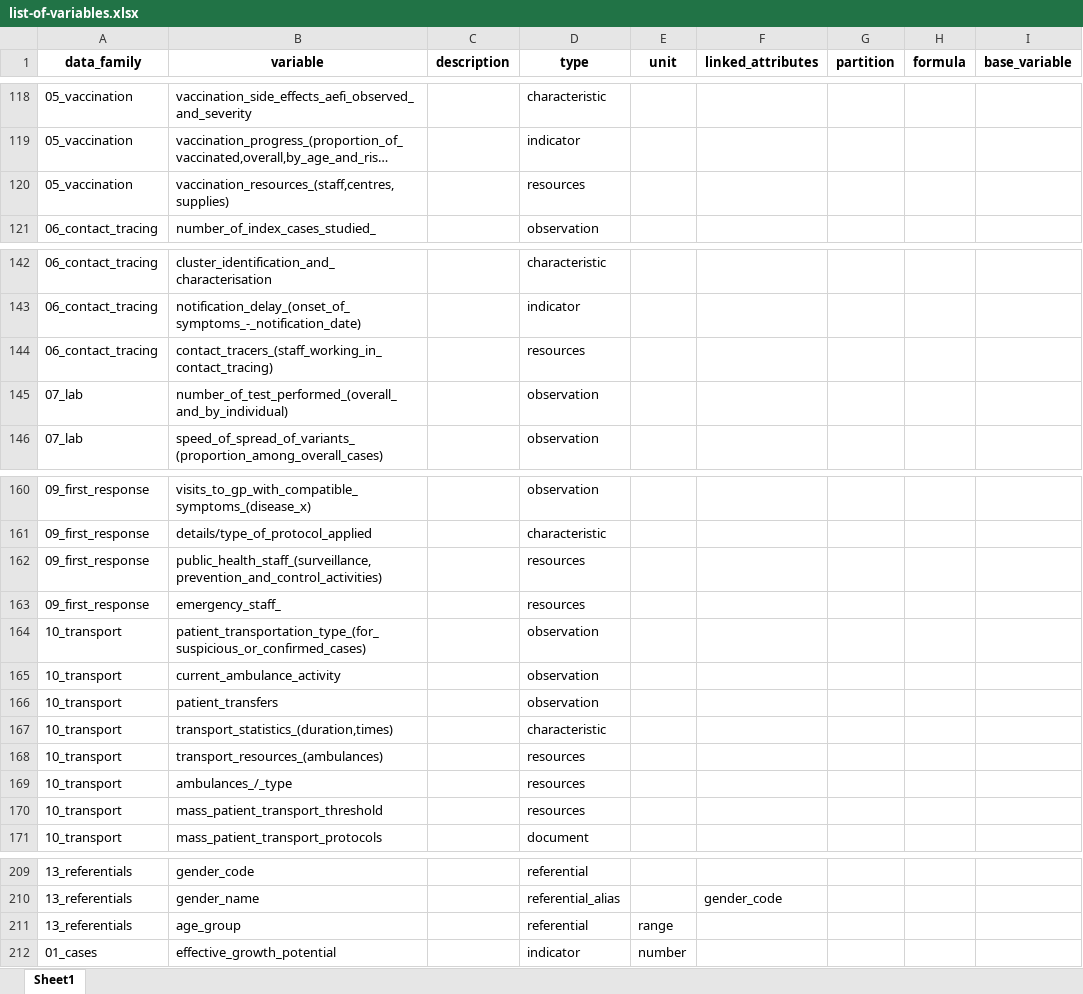
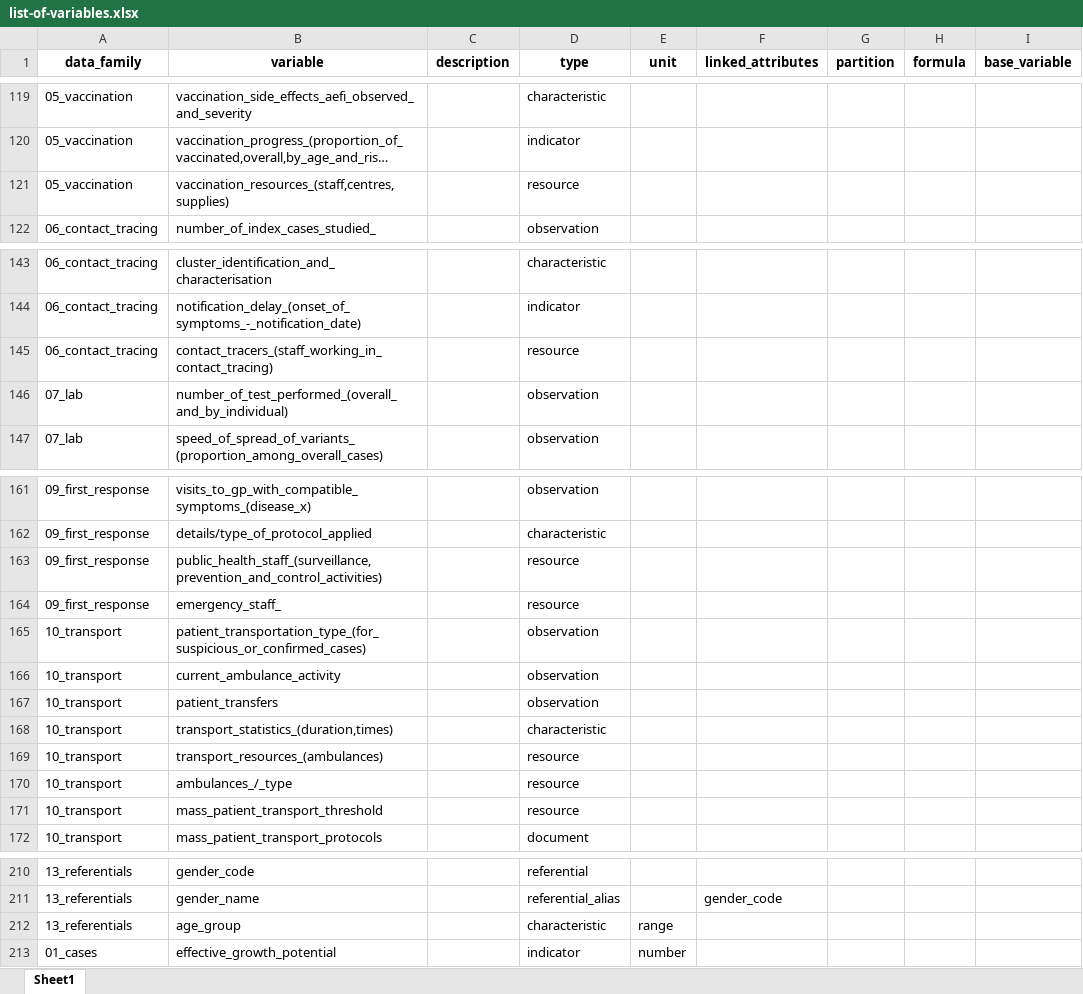
Before and after one commit to pandem2/pandem-source, an Excel workbook: pandem2source/data/list-of-variables.xlsx, sheet Sheet1, drawn as a sheet; only a part is shown, gaps mark what is left out; long unchanged cells end in …; values as stored, in another font and other column widths than the file's, no borders; charts and pictures not drawn; addresses are those after the commit; the diff covers the shown part only; the diff names each change by its address in the sheet, - before the commit and + after, or states it on an @@ line.

```diff
--- a/pandem2source/data/list-of-variables.xlsx (sheet Sheet1)
+++ b/pandem2source/data/list-of-variables.xlsx (sheet Sheet1)
-D121 (type): resources
+D121 (type): resource
-D145 (type): resources
+D145 (type): resource
-D163:D164 (type): resources
+D163:D164 (type): resource
-D169:D171 (type): resources
+D169:D171 (type): resource
-D212 (type): referential
+D212 (type): characteristic
```
Also changed, not shown: 1 added row and 48 edited cells elsewhere in this sheet, charts or pictures, 23 other files.
